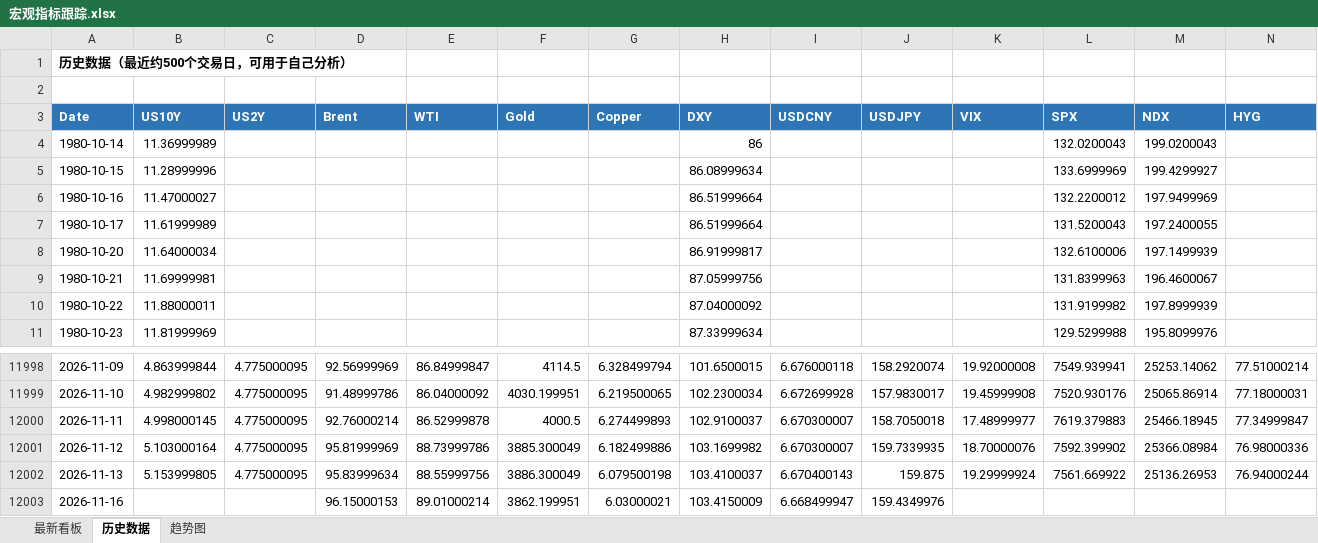
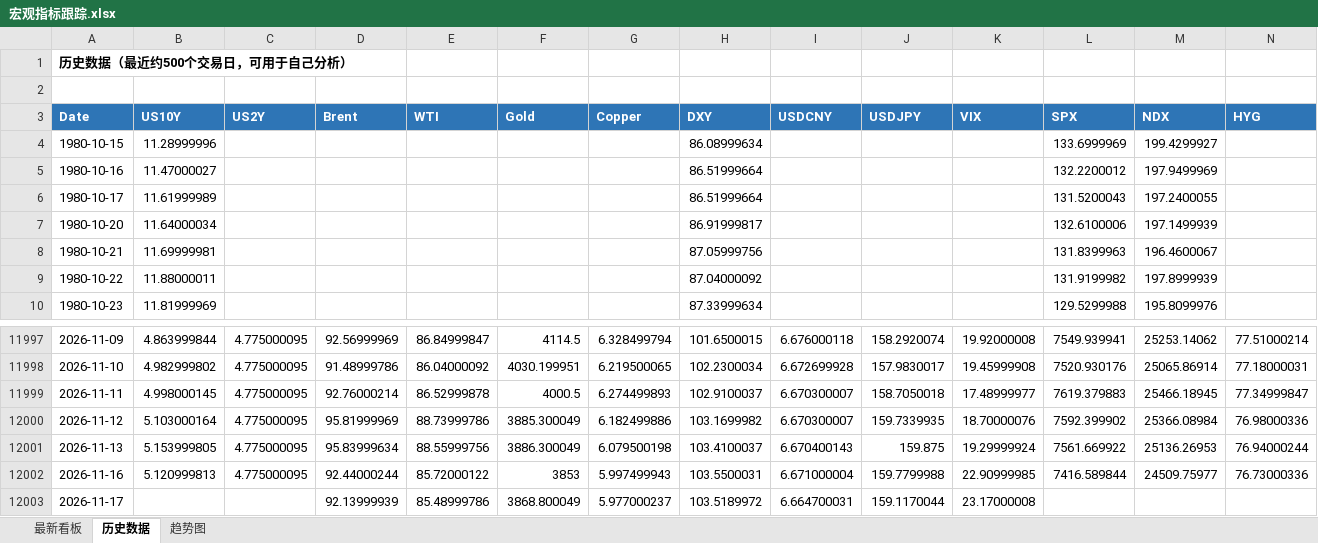
Before and after one commit to Mussi2020/macro-tracker, an Excel workbook: 宏观指标跟踪.xlsx, sheet 历史数据, drawn as a sheet; only a part is shown, gaps mark what is left out; values as stored, in another font and other column widths than the file's, no borders; removed rows and columns are numbered as before the commit, all else as after; rows hold the shown columns only; the diff names each change by its address in the sheet, - before the commit and + after, or states it on an @@ line.

```diff
--- a/宏观指标跟踪.xlsx (sheet 历史数据)
+++ b/宏观指标跟踪.xlsx (sheet 历史数据)
-row 4: 1980-10-14 | 11.36999989 |  |  |  |  |  | 86 |  |  |  | 132.0200043 | 199.0200043
-B12002 (US10Y): (empty)
+B12002 (US10Y): 5.120999813
-C12002 (US2Y): (empty)
+C12002 (US2Y): 4.775000095
-D12002 (Brent): 96.15000153
+D12002 (Brent): 92.44000244
-E12002 (WTI): 89.01000214
+E12002 (WTI): 85.72000122
-F12002 (Gold): 3862.199951
+F12002 (Gold): 3853
-G12002 (Copper): 6.03000021
+G12002 (Copper): 5.997499943
-H12002 (DXY): 103.4150009
+H12002 (DXY): 103.5500031
-I12002 (USDCNY): 6.668499947
+I12002 (USDCNY): 6.671000004
-J12002 (USDJPY): 159.4349976
+J12002 (USDJPY): 159.7799988
-K12002 (VIX): (empty)
+K12002 (VIX): 22.90999985
-L12002 (SPX): (empty)
+L12002 (SPX): 7416.589844
-M12002 (NDX): (empty)
+M12002 (NDX): 24509.75977
-N12002 (HYG): (empty)
+N12002 (HYG): 76.73000336
+row 12003: 2026-11-17 |  |  | 92.13999939 | 85.48999786 | 3868.800049 | 5.977000237 | 103.5189972 | 6.664700031 | 159.1170044 | 23.17000008
```
Also changed, not shown: sheet 最新看板, 1 other file.
